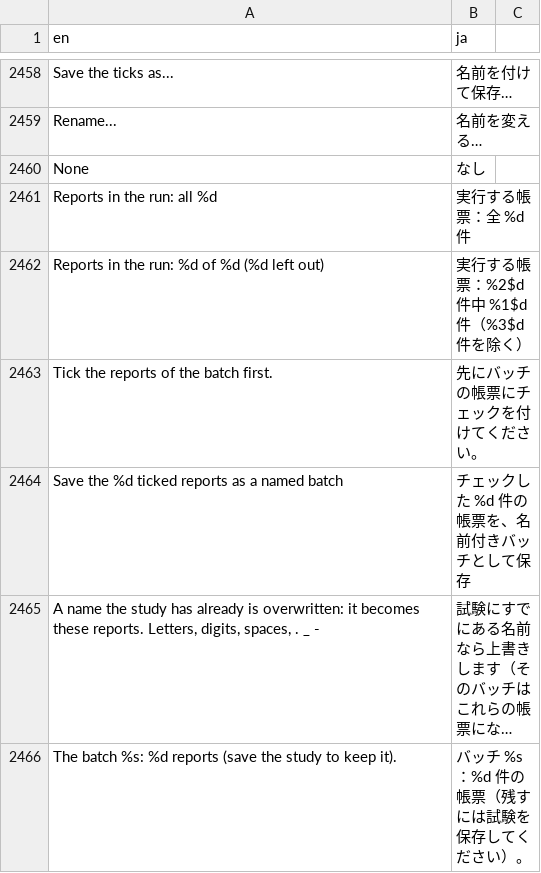
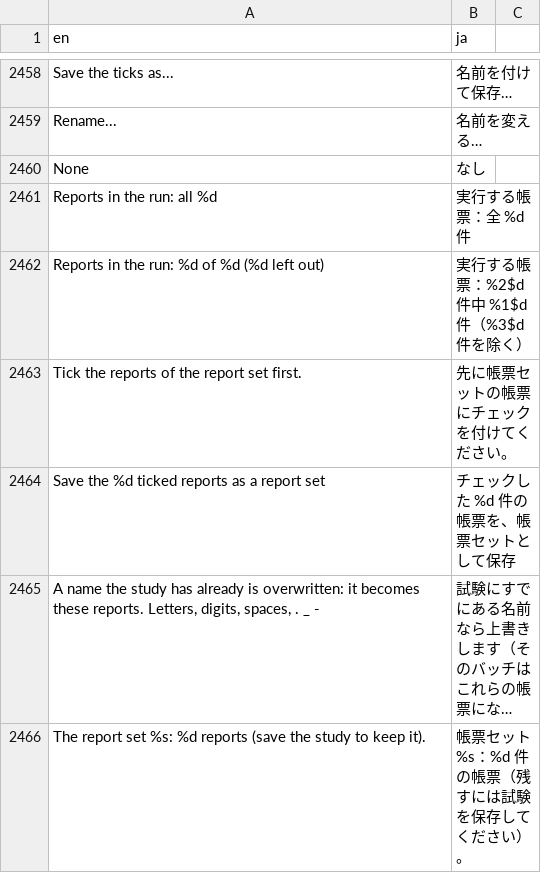
Before and after one commit to ichirio/tflplanner, a CSV file: inst/i18n/strings.csv, drawn as a sheet; only a part is shown, gaps mark what is left out; long unchanged cells end in …; removed rows and columns are numbered as before the commit, all else as after; the diff covers the shown part only; the diff names each change by its address in the sheet, - before the commit and + after, or states it on an @@ line.

```diff
--- a/inst/i18n/strings.csv
+++ b/inst/i18n/strings.csv
-A2463 (en): Tick the reports of the batch first.
+A2463 (en): Tick the reports of the report set first.
-B2463 (ja): 先にバッチの帳票にチェックを付けてください。
+B2463 (ja): 先に帳票セットの帳票にチェックを付けてください。
-row 2464: Save the %d ticked reports as a named batch | チェックした %d 件の帳票を、名前付きバッチとして保存
+row 2464: Save the %d ticked reports as a report set | チェックした %d 件の帳票を、帳票セットとして保存
-A2466 (en): The batch %s: %d…
+A2466 (en): The report set %s: %d…
-B2466 (ja): バッチ %s：%d 件の帳票（残すには試験を保存してください）。
+B2466 (ja): 帳票セット %s：%d 件の帳票（残すには試験を保存してください）。
```
Also changed, not shown: 16 added rows, 14 removed rows and 16 edited cells elsewhere in this file, 7 other files.
